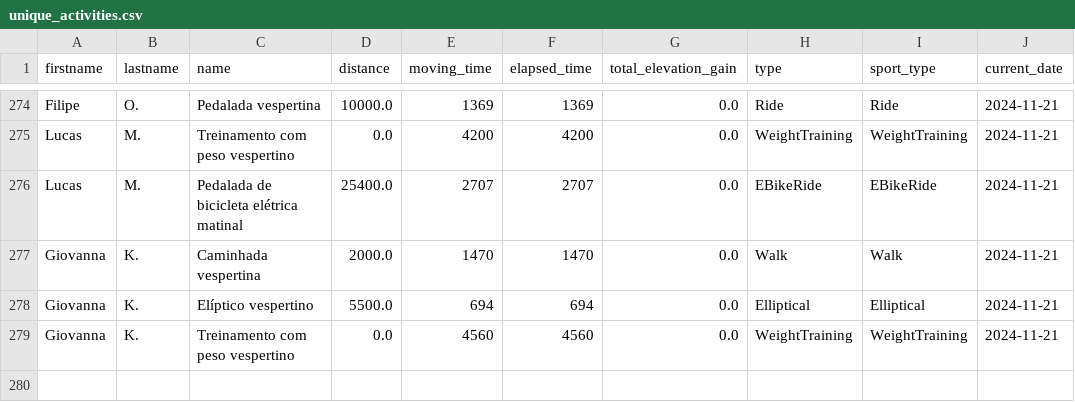
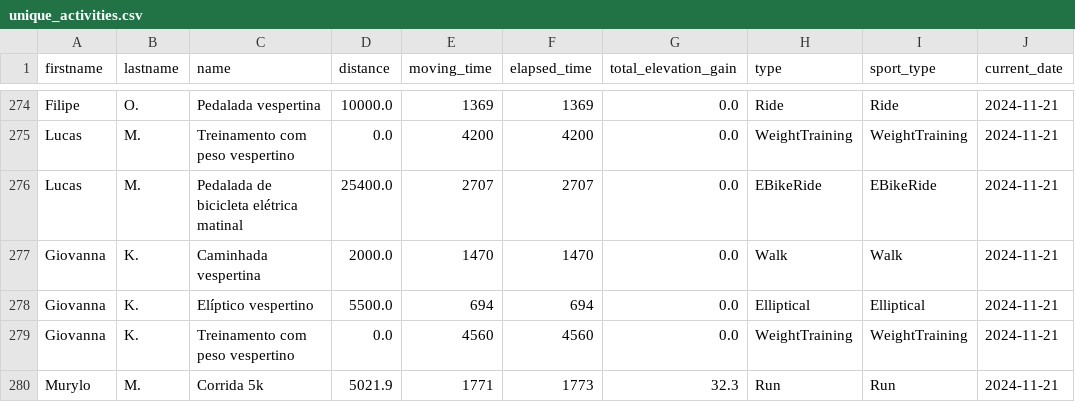
Before and after one commit to test7373/python-strava-champion, a CSV file: unique_activities.csv, drawn as a sheet; only a part is shown, gaps mark what is left out.

```diff
--- a/unique_activities.csv
+++ b/unique_activities.csv
@@ -279 +279,2 @@ Giovanna,K.,Elíptico vespertino,5500.0,694,694,0.0,Elliptical,Elliptical,2024-1
 Giovanna,K.,Treinamento com peso vespertino,0.0,4560,4560,0.0,WeightTraining,WeightTraining,2024-11-21
+Murylo,M.,Corrida 5k,5021.9,1771,1773,32.3,Run,Run,2024-11-21
```
Also changed, not shown: participant_scores_with_details.csv, unique_activities_old.csv, 1 other file.
